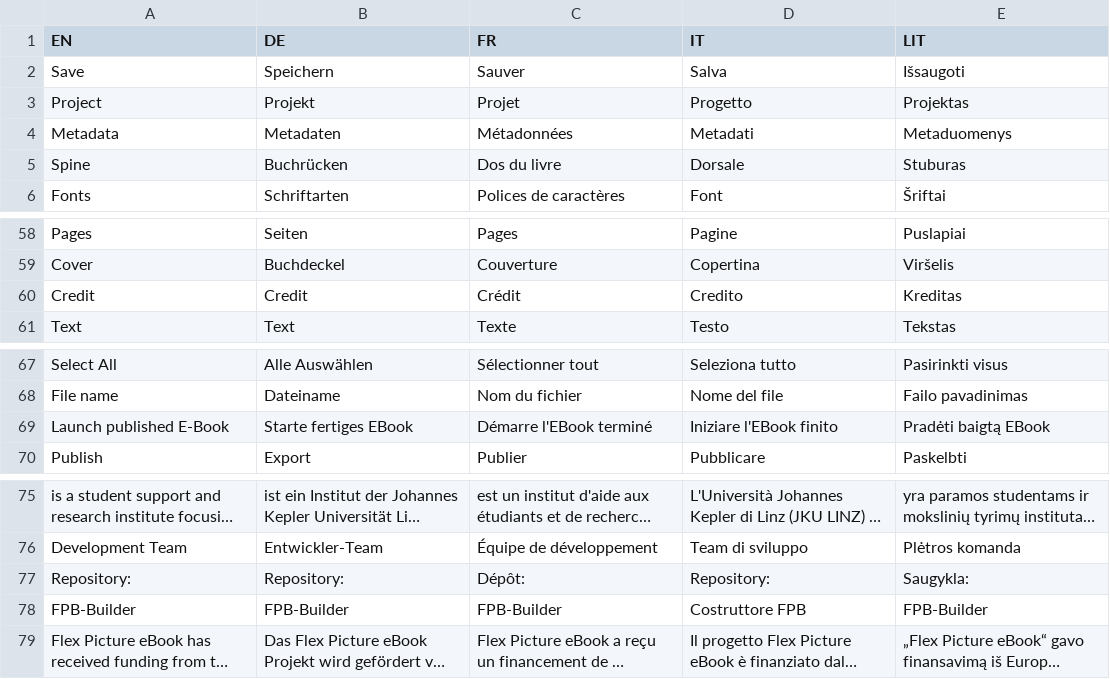
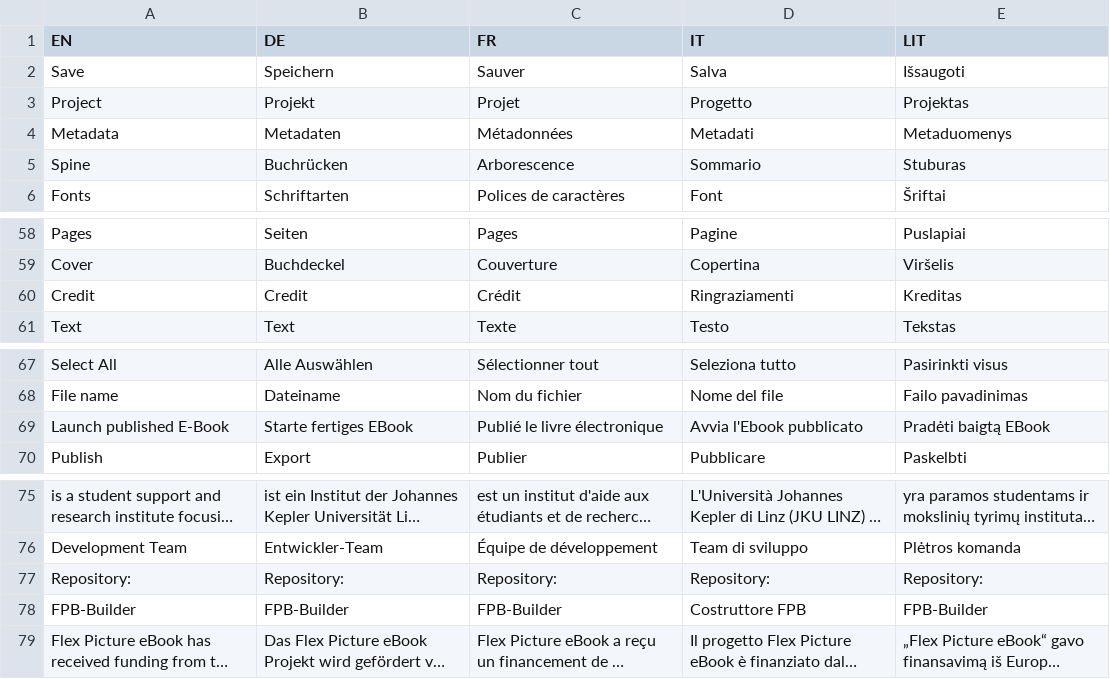
Before and after one commit to IISJKU/FPB-Builder, a CSV file: translation.csv, drawn as a sheet; only a part is shown, gaps mark what is left out; long unchanged cells end in …; the diff names each change by its address in the sheet, - before the commit and + after, or states it on an @@ line.

Commit message:
update translation

```diff
--- a/translation.csv
+++ b/translation.csv
-C5 (FR): Dos du livre
+C5 (FR): Arborescence
-D5 (IT): Dorsale
+D5 (IT): Sommario
-D60 (IT): Credito
+D60 (IT): Ringraziamenti
-C69 (FR): Démarre l'EBook terminé
+C69 (FR): Publié le livre électronique
-D69 (IT): Iniziare l'EBook finito
+D69 (IT): Avvia l'Ebook pubblicato
-C77 (FR): Dépôt:
+C77 (FR): Repository:
-E77 (LIT): Saugykla:
+E77 (LIT): Repository:
```
